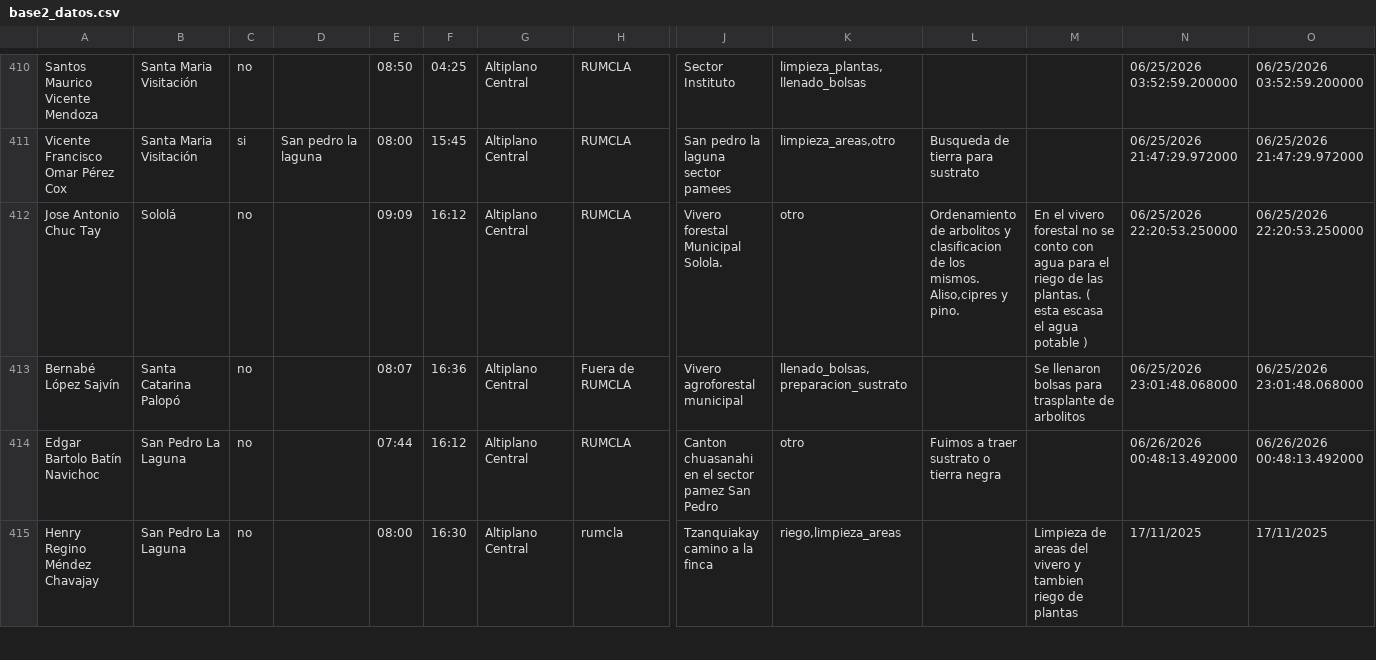
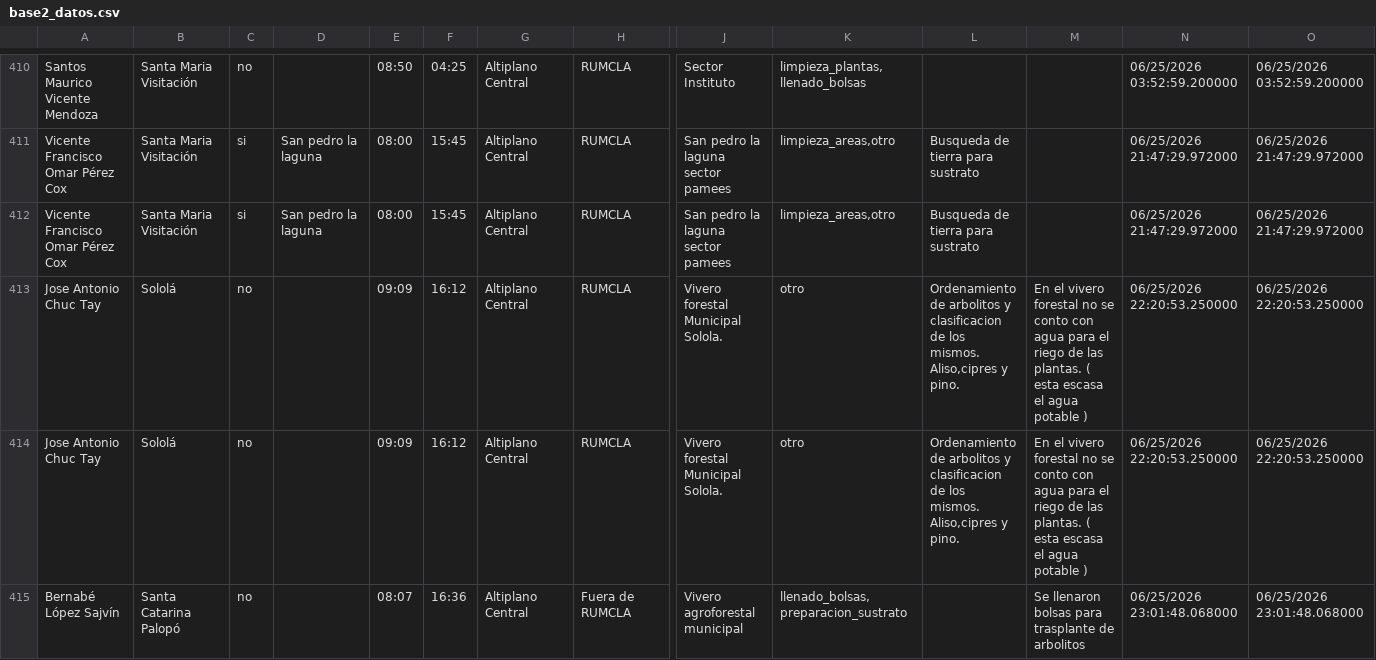
Before and after one commit to geograficaaala/guardarecursos_conap, a CSV file: docs/datos/base2_datos.csv, drawn as a sheet; only a part is shown, gaps mark what is left out; the shorter side is filled out with more unchanged rows; rows hold the shown columns only; the diff covers the shown part only; the diff names each change by its address in the sheet, - before the commit and + after, or states it on an @@ line.

```diff
--- a/docs/datos/base2_datos.csv
+++ b/docs/datos/base2_datos.csv
+row 412: Vicente Francisco Omar Pérez Cox | Santa Maria Visitación | si | San pedro la laguna | 08:00 | 15:45 | Altiplano Central | RUMCLA | San pedro la laguna sector pamees | limpieza_areas,otro | Busqueda de tierra para sustrato |  | 06/25/2026 21:47:29.972000 | 06/25/2026 21:47:29.972000
+row 413: Jose Antonio Chuc Tay | Sololá | no |  | 09:09 | 16:12 | Altiplano Central | RUMCLA | Vivero forestal Municipal Solola. | otro | Ordenamiento de arbolitos y clasificacion de los mismos. Aliso,cipres y pino. | En el vivero forestal no se conto con agua para el riego de las plantas. ( esta escasa el agua potable ) | 06/25/2026 22:20:53.250000 | 06/25/2026 22:20:53.250000
```
Also changed, not shown: 2 added rows and 2 moved rows elsewhere in this file.
